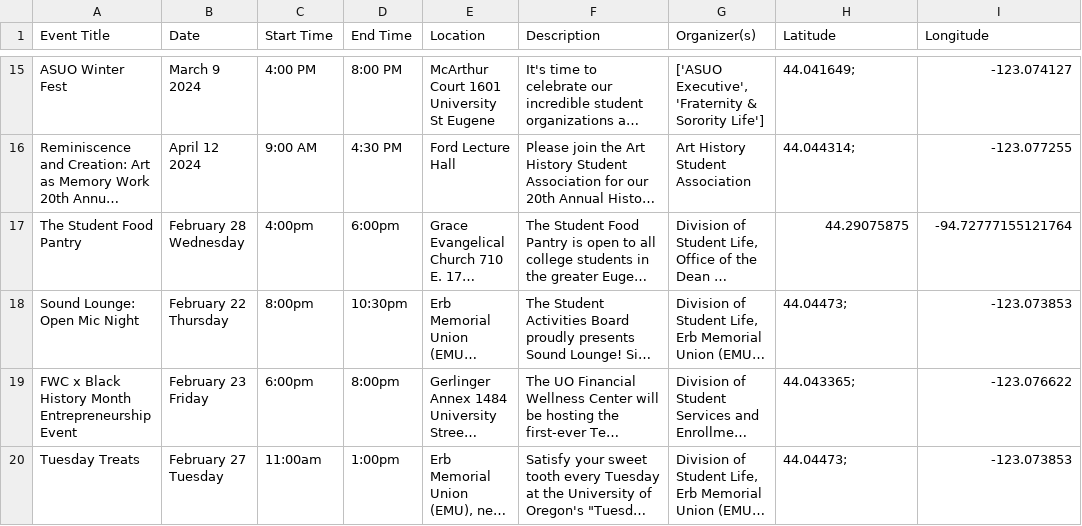
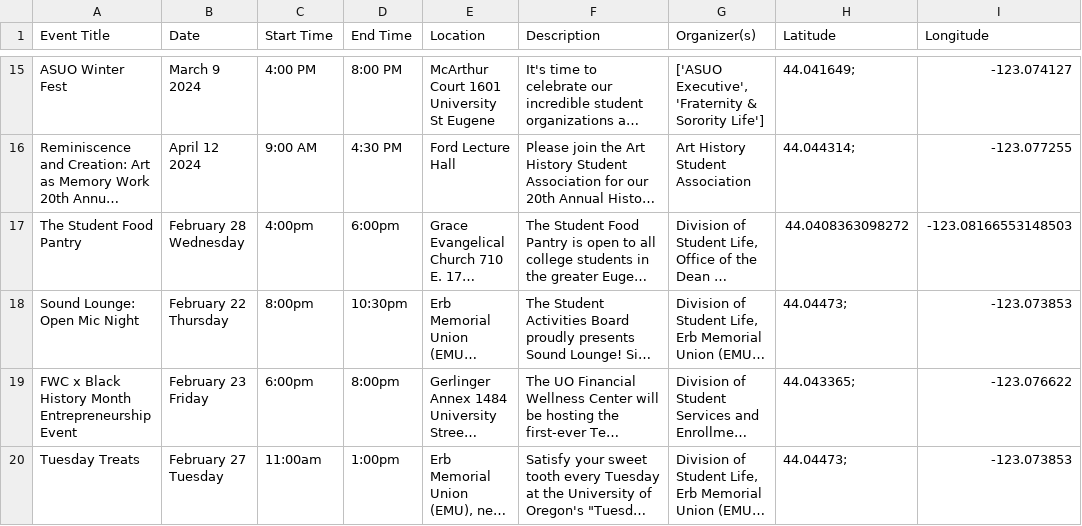
Before and after one commit to kittkod/422-winter-project2, a CSV file: Free_Food_Database.csv, drawn as a sheet; only a part is shown, gaps mark what is left out; long unchanged cells end in …; the diff names each change by its address in the sheet, - before the commit and + after, or states it on an @@ line.

```diff
--- a/Free_Food_Database.csv
+++ b/Free_Food_Database.csv
-H17 (Latitude): 44.29075875
+H17 (Latitude): 44.0408363098272
-I17 (Longitude): -94.72777155121764
+I17 (Longitude): -123.08166553148503
```
Also changed, not shown: 1 other file.
